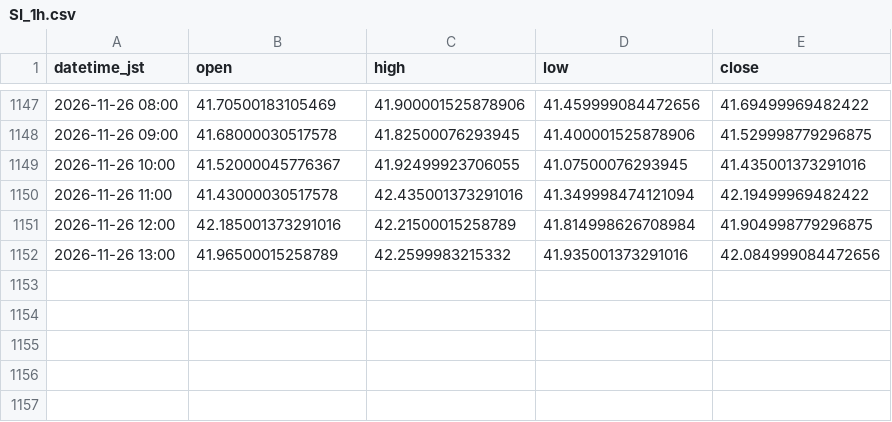
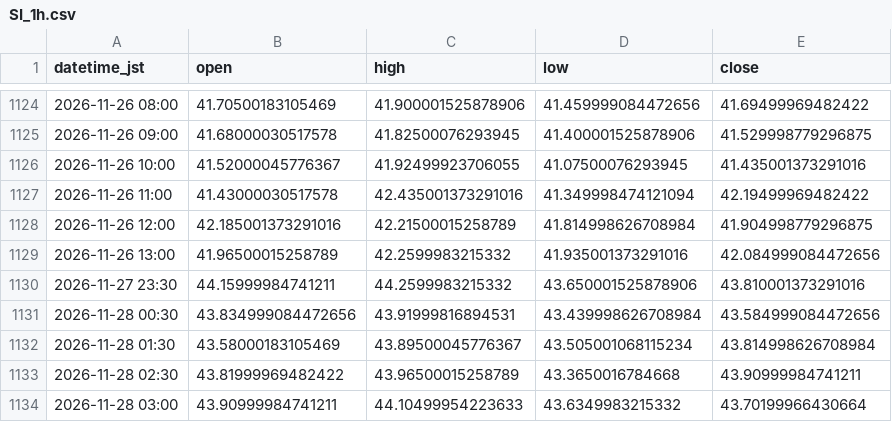
Before and after one commit to higano-com/project-fx, a CSV file: data/silver/SI_1h.csv, drawn as a sheet; only a part is shown, gaps mark what is left out; the diff covers the shown part only.

```diff
--- a/data/silver/SI_1h.csv
+++ b/data/silver/SI_1h.csv
@@ -1152 +1129,6 @@ datetime_jst,open,high,low,close
 2026-11-26 13:00,41.96500015258789,42.2599983215332,41.935001373291016,42.084999084472656
+2026-11-27 23:30,44.15999984741211,44.2599983215332,43.650001525878906,43.810001373291016
+2026-11-28 00:30,43.834999084472656,43.91999816894531,43.439998626708984,43.584999084472656
+2026-11-28 01:30,43.58000183105469,43.89500045776367,43.505001068115234,43.814998626708984
+2026-11-28 02:30,43.81999969482422,43.96500015258789,43.3650016784668,43.90999984741211
+2026-11-28 03:00,43.90999984741211,44.10499954223633,43.6349983215332,43.70199966430664
```
Also changed, not shown: 23 removed rows elsewhere in this file, data/silver/SI_1day.csv, 3 other files.
